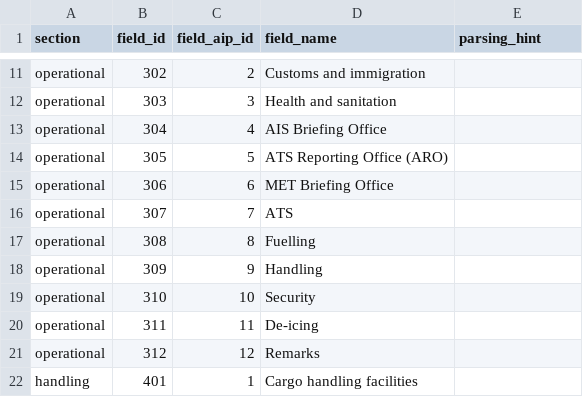
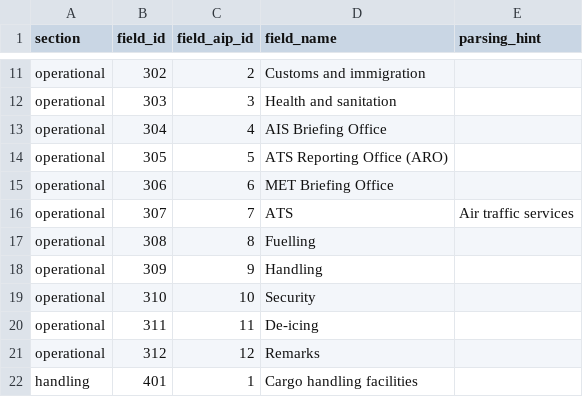
Before and after one commit to roznet/rzflight, a CSV file: euro_aip/euro_aip/utils/aip_fields.csv, drawn as a sheet; only a part is shown, gaps mark what is left out.

```diff
--- a/euro_aip/euro_aip/utils/aip_fields.csv
+++ b/euro_aip/euro_aip/utils/aip_fields.csv
@@ -15,3 +15,3 @@ operational,305,5,ATS Reporting Office (ARO),
 operational,306,6,MET Briefing Office,
-operational,307,7,ATS,
+operational,307,7,ATS,Air traffic services
 operational,308,8,Fuelling,
```
Also changed, not shown: 3 other files.
